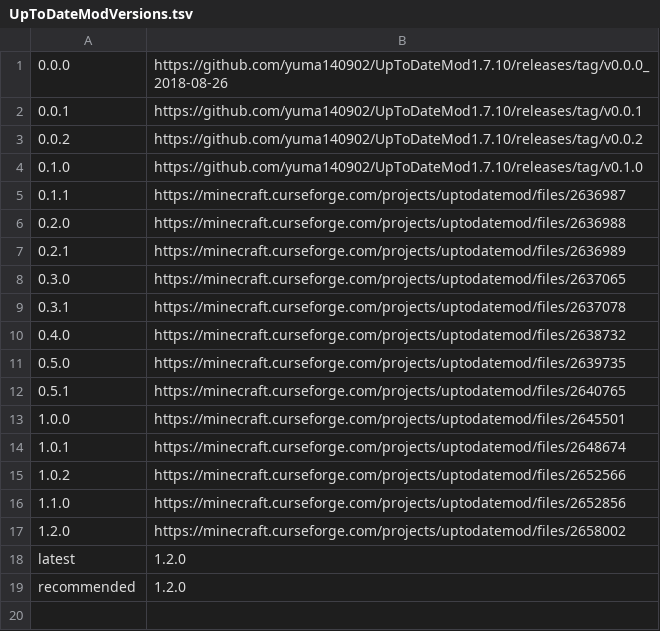
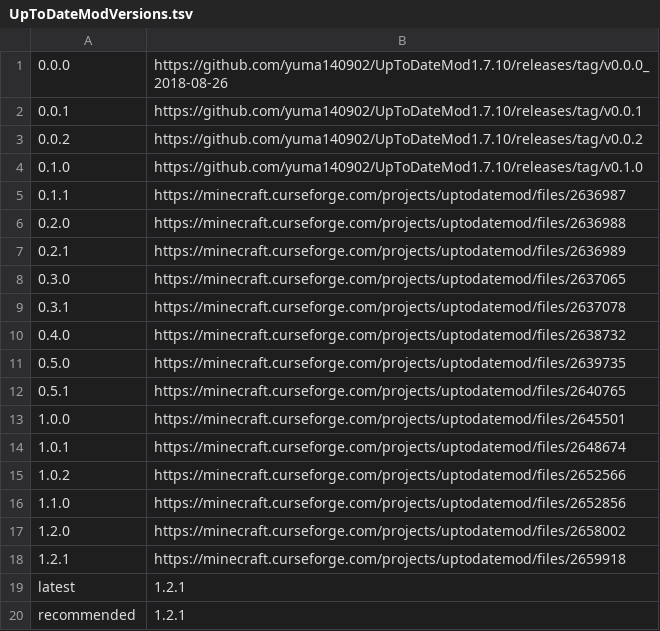
Before and after one commit to yuma140902/UpdateJSON_Forge, a TSV file: UpToDateModVersions.tsv, drawn as a sheet.

Commit message:
Update UpToDateModVersions.tsv

```diff
--- a/UpToDateModVersions.tsv
+++ b/UpToDateModVersions.tsv
@@ -17,3 +17,4 @@
 1.2.0	https://minecraft.curseforge.com/projects/uptodatemod/files/2658002
-latest	1.2.0
-recommended	1.2.0
+1.2.1	https://minecraft.curseforge.com/projects/uptodatemod/files/2659918
+latest	1.2.1
+recommended	1.2.1
```
